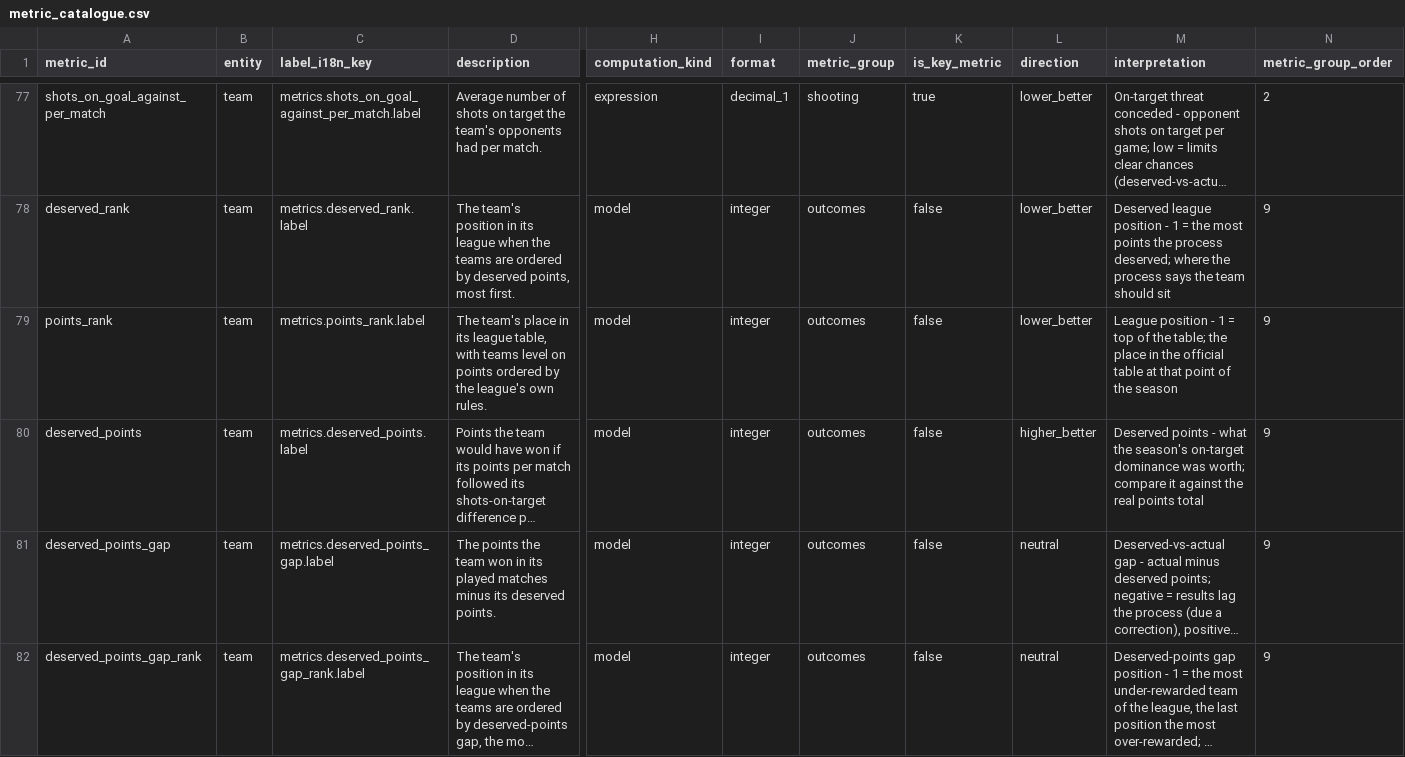
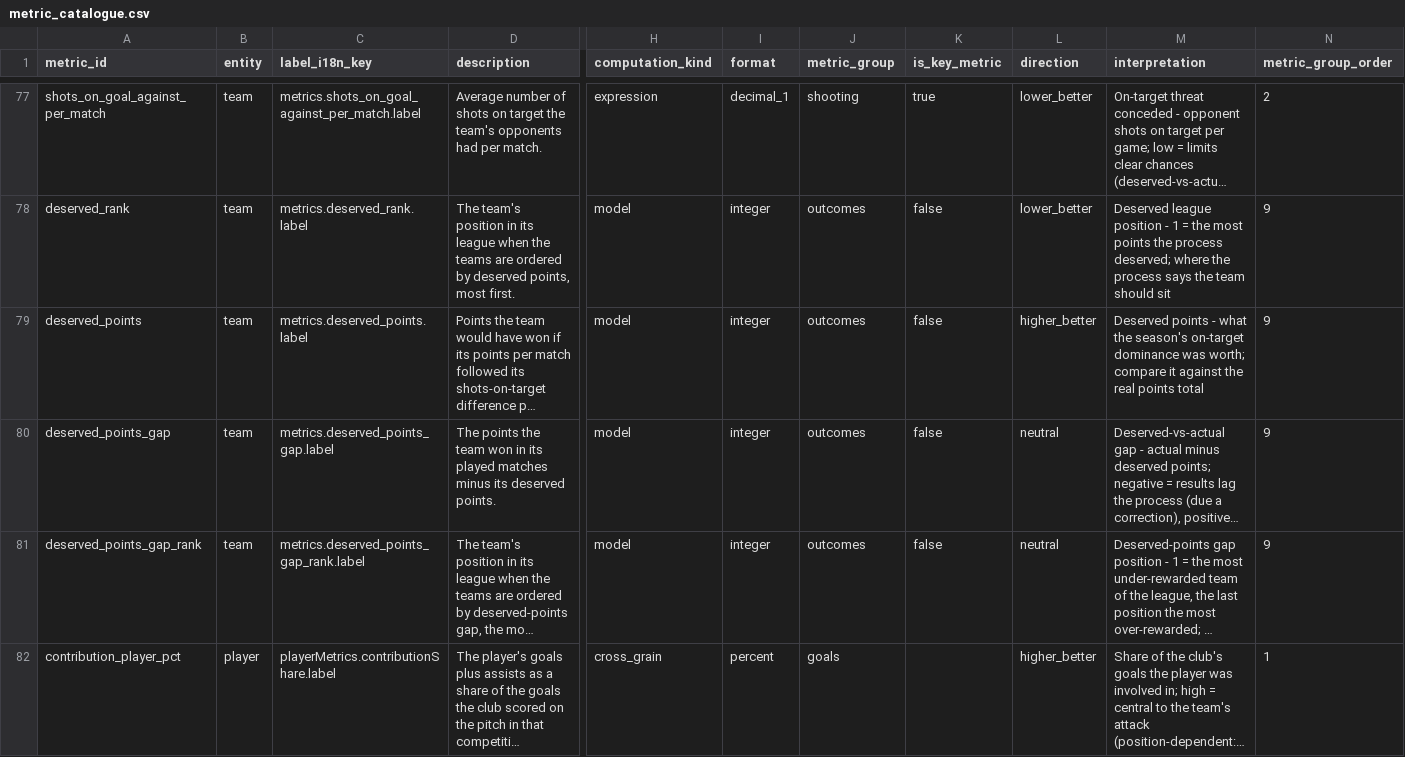
Before and after one commit to ramialfahham/football-data-pipeline, a CSV file: dbt_project/seeds/metric_catalogue.csv, drawn as a sheet; only a part is shown, gaps mark what is left out; the shorter side is filled out with more unchanged rows; long unchanged cells end in …; rows hold the shown columns only; the diff names each change by its address in the sheet, - before the commit and + after, or states it on an @@ line.

```diff
--- a/dbt_project/seeds/metric_catalogue.csv
+++ b/dbt_project/seeds/metric_catalogue.csv
-row 79: points_rank | team | metrics.points_rank.label | The team's place in its league table, with teams level on points ordered by the league's own rules. | model | integer | outcomes | false | lower_better | League position - 1 = top of the table; the place in the official table at that point of the season | 9
```
Also changed, not shown: 39 other files.
